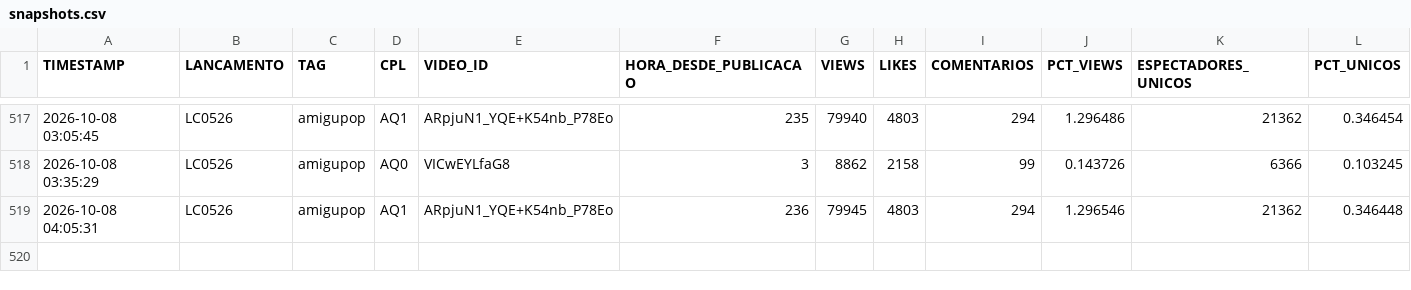
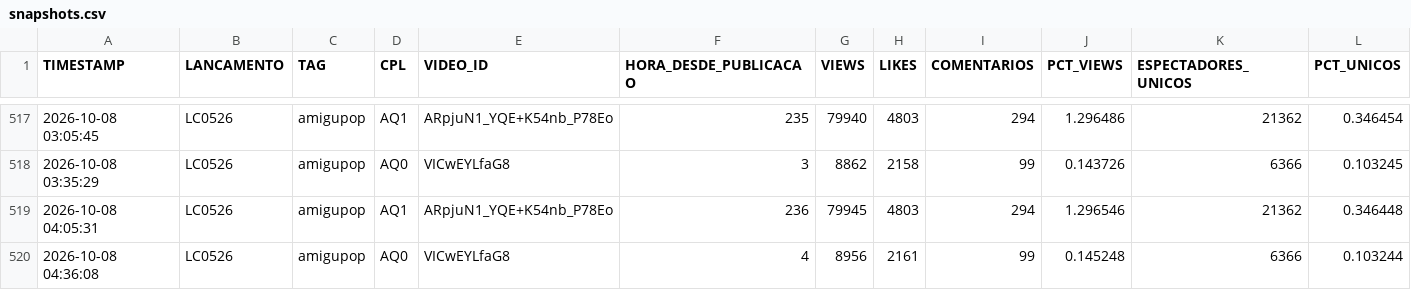
Before and after one commit to renatooliveirasanches-lab/acompanhamento-cpl-caco, a CSV file: dados/snapshots.csv, drawn as a sheet; only a part is shown, gaps mark what is left out; the diff names each change by its address in the sheet, - before the commit and + after, or states it on an @@ line.

Commit message:
Coleta automatica 2026-10-08 07:36 UTC

```diff
--- a/dados/snapshots.csv
+++ b/dados/snapshots.csv
+row 520: 2026-10-08 04:36:08 | LC0526 | amigupop | AQ0 | VICwEYLfaG8 | 4 | 8956 | 2161 | 99 | 0.145248 | 6366 | 0.103244
```
